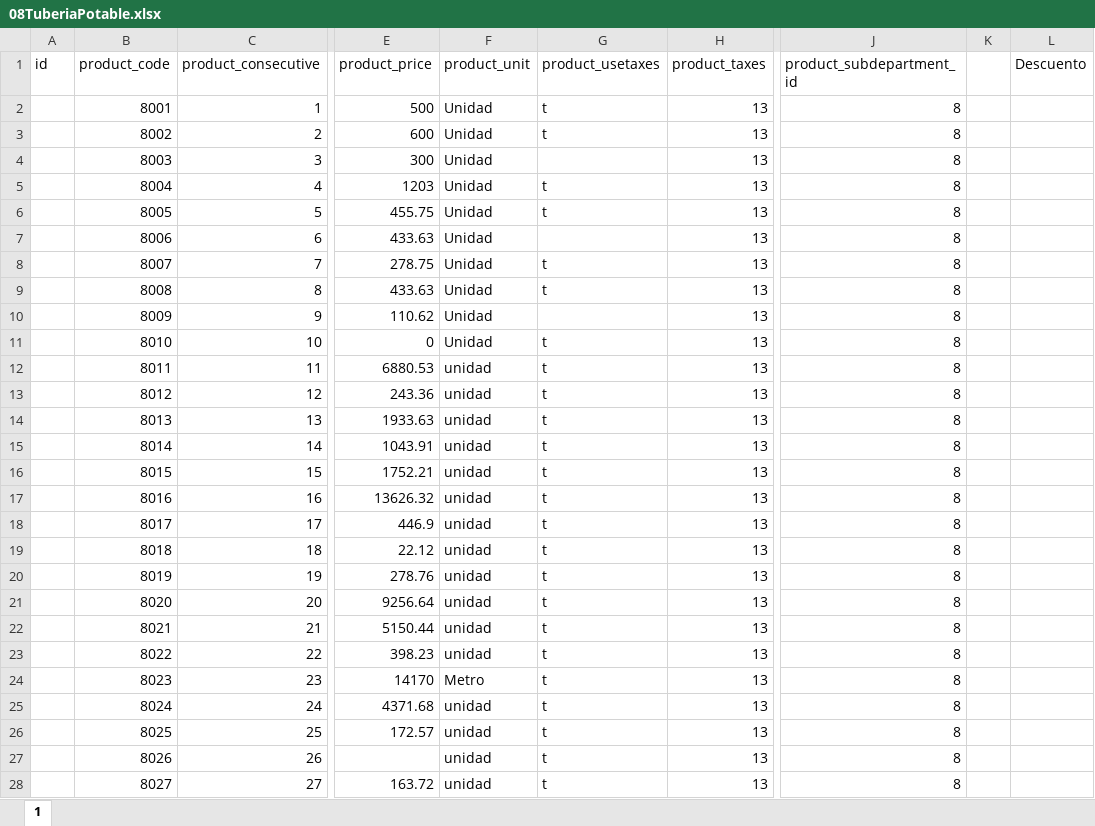
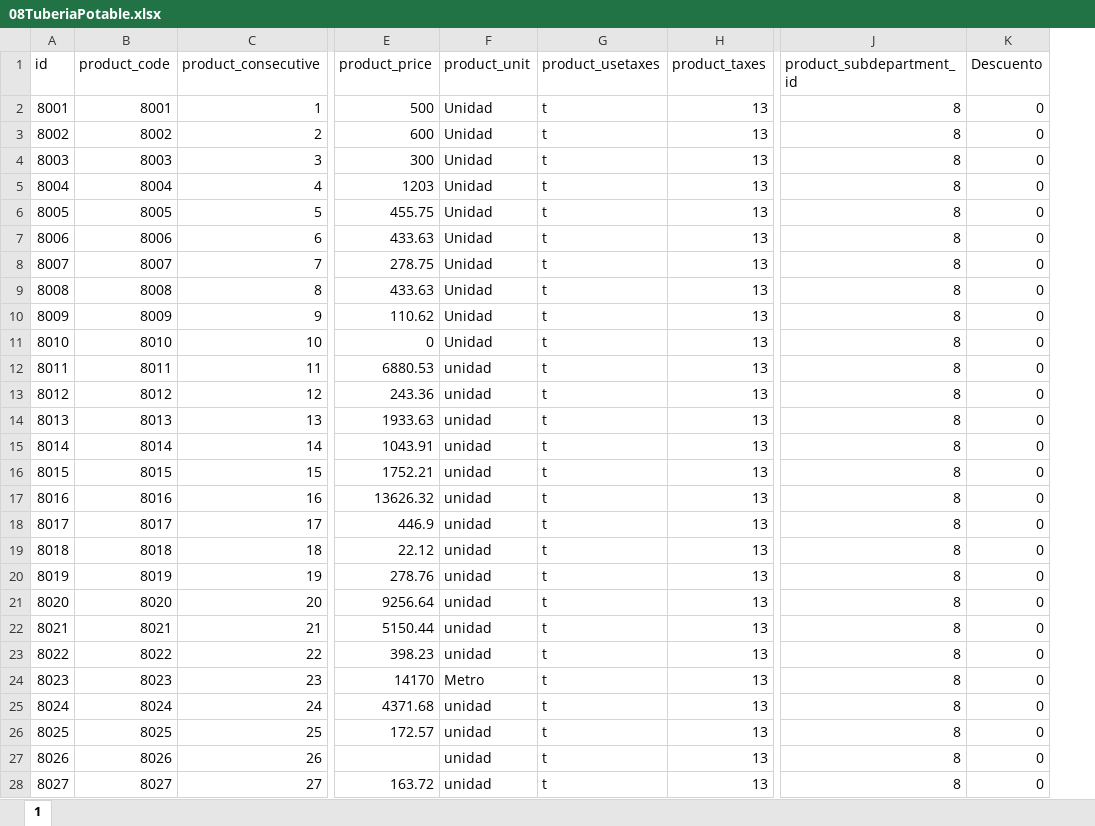
Before and after one commit to emanulz/COTOCO, an Excel workbook: excels/materiales/08TuberiaPotable.xlsx, sheet 1, drawn as a sheet; only a part is shown, gaps mark what is left out; values as stored, in another font and other column widths than the file's, no cell formats; removed rows and columns are numbered as before the commit, all else as after; the diff covers the shown part only; the diff names each change by its address in the sheet, - before the commit and + after, or states it on an @@ line.

```diff
--- a/excels/materiales/08TuberiaPotable.xlsx (sheet 1)
+++ b/excels/materiales/08TuberiaPotable.xlsx (sheet 1)
-column K, empty
-A2 (id): (empty)
+A2 (id): 8001
-K2:K28 (Descuento): (empty)
+K2:K28 (Descuento): 0
-A3 (id): (empty)
+A3 (id): 8002
-A4 (id): (empty)
+A4 (id): 8003
-G4 (product_usetaxes): (empty)
+G4 (product_usetaxes): t
-A5 (id): (empty)
+A5 (id): 8004
-A6 (id): (empty)
+A6 (id): 8005
-A7 (id): (empty)
+A7 (id): 8006
-G7 (product_usetaxes): (empty)
+G7 (product_usetaxes): t
-A8 (id): (empty)
+A8 (id): 8007
-A9 (id): (empty)
+A9 (id): 8008
-A10 (id): (empty)
+A10 (id): 8009
-G10 (product_usetaxes): (empty)
+G10 (product_usetaxes): t
-A11 (id): (empty)
+A11 (id): 8010
-A12 (id): (empty)
+A12 (id): 8011
-A13 (id): (empty)
+A13 (id): 8012
-A14 (id): (empty)
+A14 (id): 8013
-A15 (id): (empty)
+A15 (id): 8014
-A16 (id): (empty)
+A16 (id): 8015
-A17 (id): (empty)
+A17 (id): 8016
-A18 (id): (empty)
+A18 (id): 8017
-A19 (id): (empty)
+A19 (id): 8018
-A20 (id): (empty)
+A20 (id): 8019
-A21 (id): (empty)
+A21 (id): 8020
-A22 (id): (empty)
+A22 (id): 8021
-A23 (id): (empty)
+A23 (id): 8022
-A24 (id): (empty)
+A24 (id): 8023
-A25 (id): (empty)
+A25 (id): 8024
-A26 (id): (empty)
+A26 (id): 8025
-A27 (id): (empty)
+A27 (id): 8026
-A28 (id): (empty)
+A28 (id): 8027
```
Also changed, not shown: 123 edited cells elsewhere in this sheet, cell formats, excels/materiales/01Agregados.xlsx, excels/materiales/04Acero(varilla).xlsx, 7 other files.
